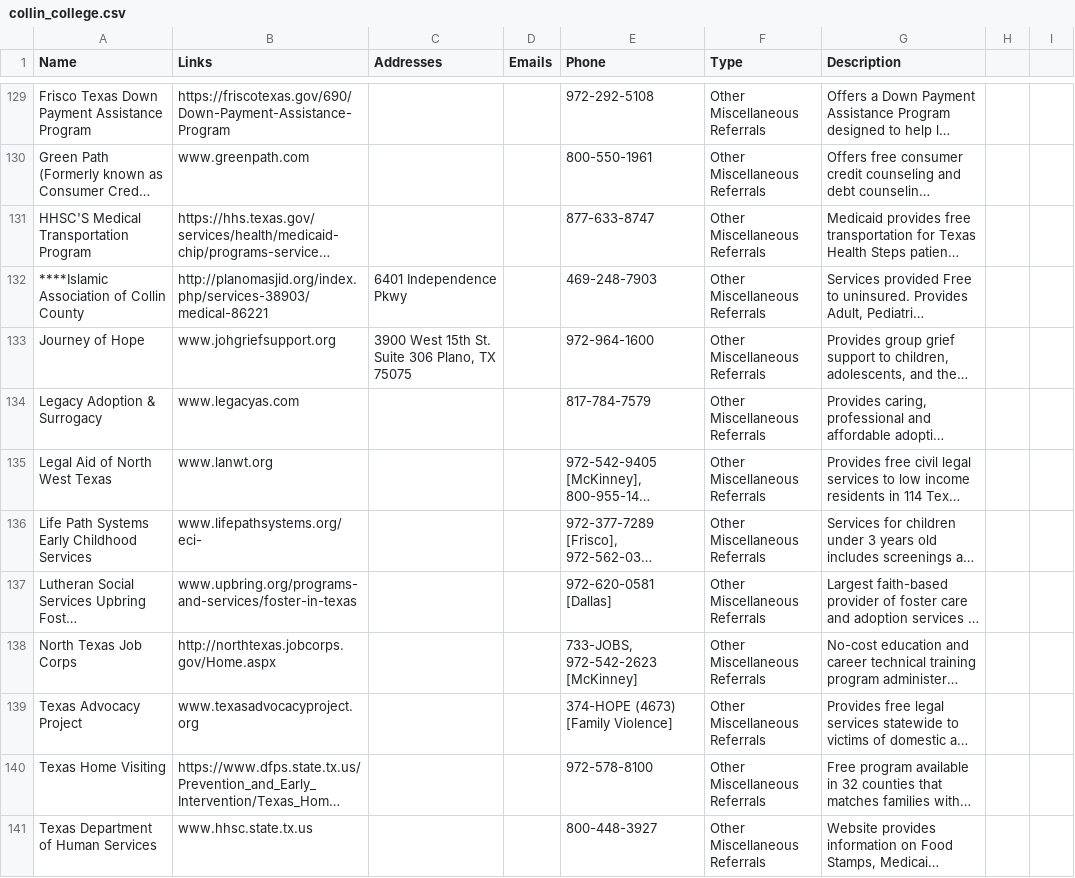
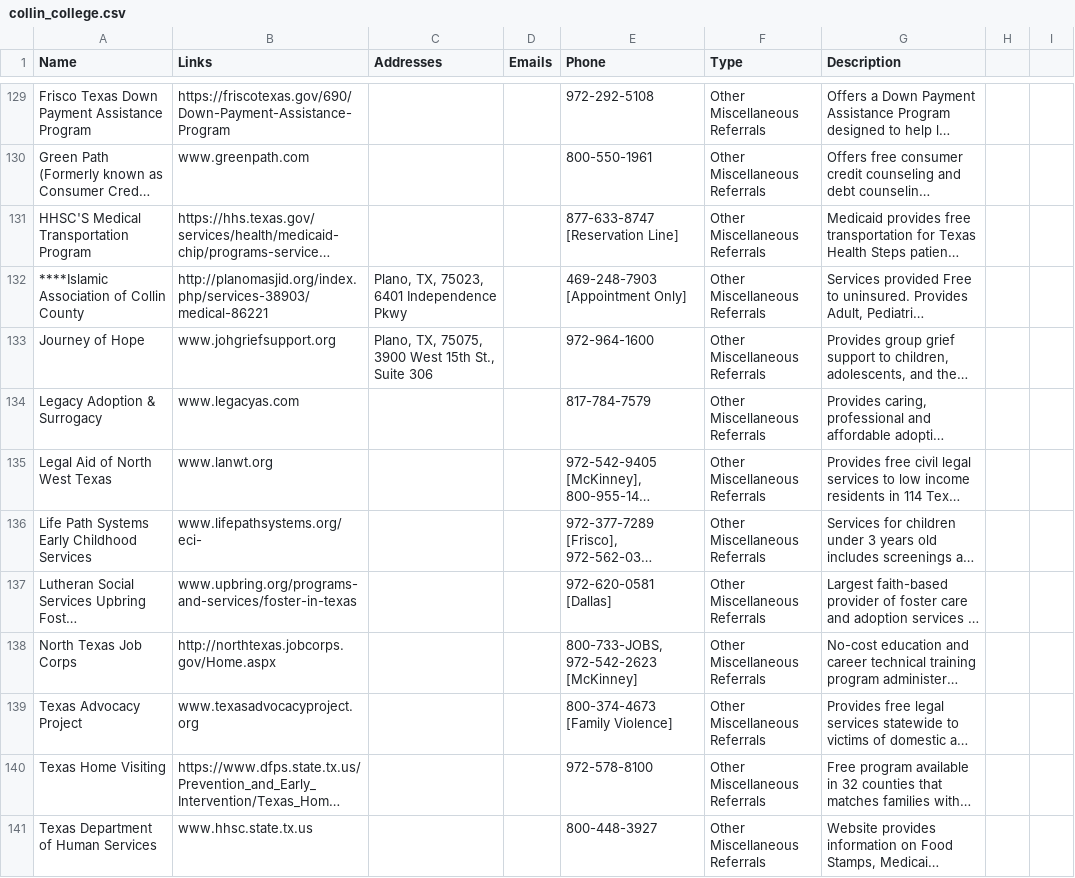
Before and after one commit to UTDallasEPICS/hope-restored, a CSV file: admin/static/client_files/Resources/collin_college.csv, drawn as a sheet; only a part is shown, gaps mark what is left out; long unchanged cells end in …; the diff covers the shown part only; the diff names each change by its address in the sheet, - before the commit and + after, or states it on an @@ line.

Commit message:
finished changing the "Addresses" column in "collin_college.csv"

```diff
--- a/admin/static/client_files/Resources/collin_college.csv
+++ b/admin/static/client_files/Resources/collin_college.csv
-E131 (Phone): 877-633-8747
+E131 (Phone): 877-633-8747 [Reservation Line]
-C132 (Addresses): 6401 Independence Pkwy
+C132 (Addresses): Plano, TX, 75023, 6401 Independence Pkwy
-E132 (Phone): 469-248-7903
+E132 (Phone): 469-248-7903 [Appointment Only]
-C133 (Addresses): 3900 West 15th St. Suite 306 Plano, TX 75075
+C133 (Addresses): Plano, TX, 75075, 3900 West 15th St., Suite 306
-E138 (Phone): 733-JOBS, 972-542-2623 [McKinney]
+E138 (Phone): 800-733-JOBS, 972-542-2623 [McKinney]
-E139 (Phone): 374-HOPE (4673) [Family Violence]
+E139 (Phone): 800-374-4673 [Family Violence]
```
Also changed, not shown: 39 edited cells elsewhere in this file.
